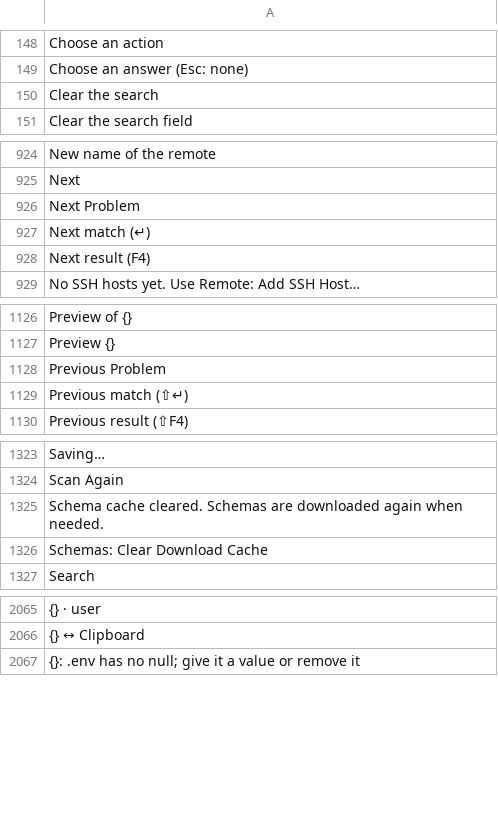
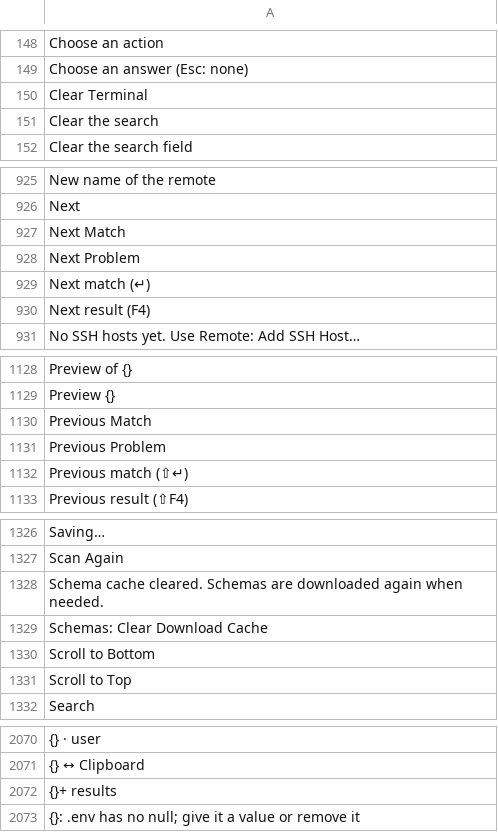
Before and after one commit to doancan/codeyard, a TSV file: crates/app/locales/template.tsv, drawn as a sheet; only a part is shown, gaps mark what is left out; the diff names each change by its address in the sheet, - before the commit and + after, or states it on an @@ line.

```diff
--- a/crates/app/locales/template.tsv
+++ b/crates/app/locales/template.tsv
+row 150: Clear Terminal
+row 927: Next Match
+row 1130: Previous Match
+row 1330: Scroll to Bottom
+row 1331: Scroll to Top
+row 2072: {}+ results
```
Also changed, not shown: crates/app/locales/tr.tsv, 7 other files.
